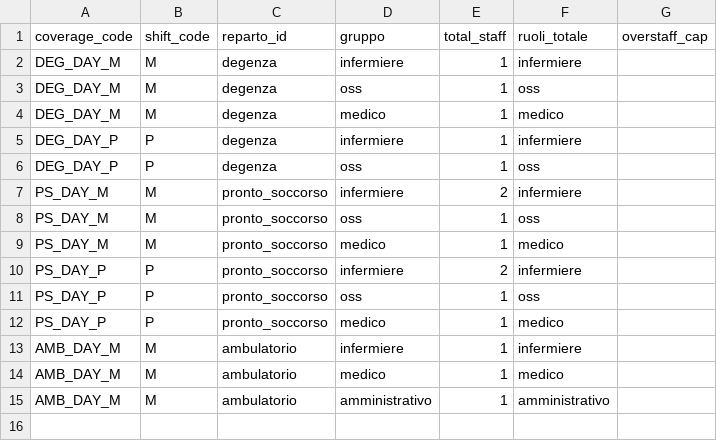
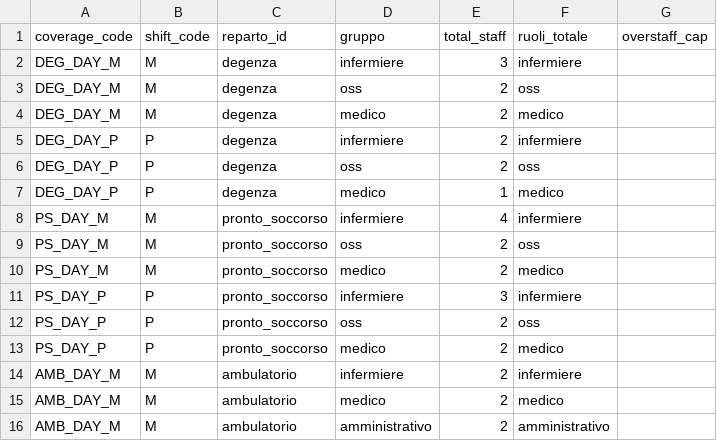
Before and after one commit to michelegrieco358/shiftSchedulingClinica, a CSV file: data/coverage_groups.csv, drawn as a sheet.

```diff
--- a/data/coverage_groups.csv
+++ b/data/coverage_groups.csv
@@ -1,15 +1,16 @@
 coverage_code,shift_code,reparto_id,gruppo,total_staff,ruoli_totale,overstaff_cap
-DEG_DAY_M,M,degenza,infermiere,1,infermiere,
-DEG_DAY_M,M,degenza,oss,1,oss,
-DEG_DAY_M,M,degenza,medico,1,medico,
-DEG_DAY_P,P,degenza,infermiere,1,infermiere,
-DEG_DAY_P,P,degenza,oss,1,oss,
-PS_DAY_M,M,pronto_soccorso,infermiere,2,infermiere,
-PS_DAY_M,M,pronto_soccorso,oss,1,oss,
-PS_DAY_M,M,pronto_soccorso,medico,1,medico,
-PS_DAY_P,P,pronto_soccorso,infermiere,2,infermiere,
-PS_DAY_P,P,pronto_soccorso,oss,1,oss,
-PS_DAY_P,P,pronto_soccorso,medico,1,medico,
-AMB_DAY_M,M,ambulatorio,infermiere,1,infermiere,
-AMB_DAY_M,M,ambulatorio,medico,1,medico,
-AMB_DAY_M,M,ambulatorio,amministrativo,1,amministrativo,
+DEG_DAY_M,M,degenza,infermiere,3,infermiere,
+DEG_DAY_M,M,degenza,oss,2,oss,
+DEG_DAY_M,M,degenza,medico,2,medico,
+DEG_DAY_P,P,degenza,infermiere,2,infermiere,
+DEG_DAY_P,P,degenza,oss,2,oss,
+DEG_DAY_P,P,degenza,medico,1,medico,
+PS_DAY_M,M,pronto_soccorso,infermiere,4,infermiere,
+PS_DAY_M,M,pronto_soccorso,oss,2,oss,
+PS_DAY_M,M,pronto_soccorso,medico,2,medico,
+PS_DAY_P,P,pronto_soccorso,infermiere,3,infermiere,
+PS_DAY_P,P,pronto_soccorso,oss,2,oss,
+PS_DAY_P,P,pronto_soccorso,medico,2,medico,
+AMB_DAY_M,M,ambulatorio,infermiere,2,infermiere,
+AMB_DAY_M,M,ambulatorio,medico,2,medico,
+AMB_DAY_M,M,ambulatorio,amministrativo,2,amministrativo,
```
Also changed, not shown: data/coverage_roles.csv, data/employees.csv, 3 other files.
